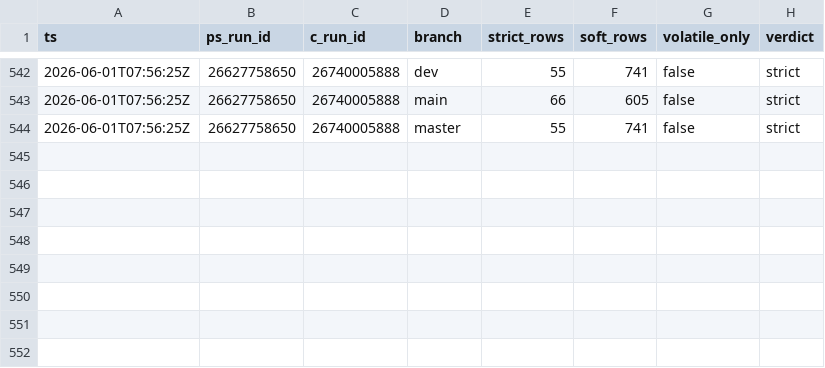
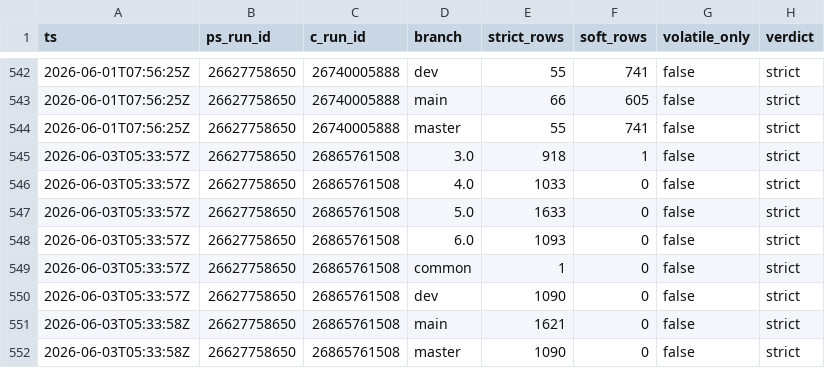
Before and after one commit to dcasota/photonos-scripts, a TSV file: photonos-package-report/photonos-package-report/tools/parity-journal.tsv, drawn as a sheet; only a part is shown, gaps mark what is left out; the diff names each change by its address in the sheet, - before the commit and + after, or states it on an @@ line.

```diff
--- a/photonos-package-report/photonos-package-report/tools/parity-journal.tsv
+++ b/photonos-package-report/photonos-package-report/tools/parity-journal.tsv
+row 545: 2026-06-03T05:33:57Z | 26627758650 | 26865761508 | 3.0 | 918 | 1 | false | strict
+row 546: 2026-06-03T05:33:57Z | 26627758650 | 26865761508 | 4.0 | 1033 | 0 | false | strict
+row 547: 2026-06-03T05:33:57Z | 26627758650 | 26865761508 | 5.0 | 1633 | 0 | false | strict
+row 548: 2026-06-03T05:33:57Z | 26627758650 | 26865761508 | 6.0 | 1093 | 0 | false | strict
+row 549: 2026-06-03T05:33:57Z | 26627758650 | 26865761508 | common | 1 | 0 | false | strict
+row 550: 2026-06-03T05:33:57Z | 26627758650 | 26865761508 | dev | 1090 | 0 | false | strict
+row 551: 2026-06-03T05:33:58Z | 26627758650 | 26865761508 | main | 1621 | 0 | false | strict
+row 552: 2026-06-03T05:33:58Z | 26627758650 | 26865761508 | master | 1090 | 0 | false | strict
```
